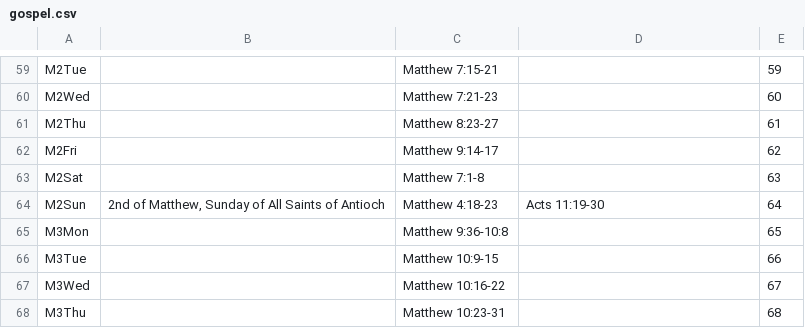
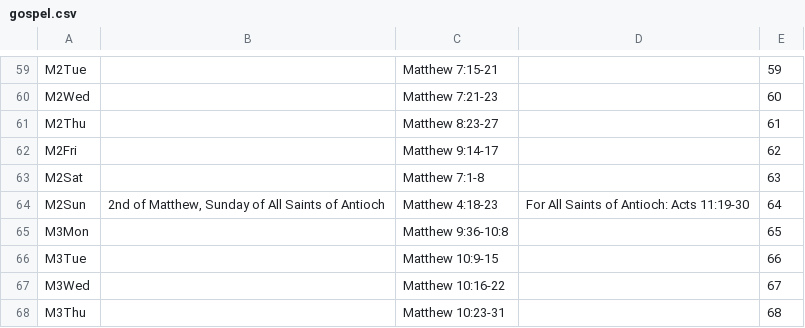
Before and after one commit to cmbryan/yocal, a CSV file: db/gospel.csv, drawn as a sheet; only a part is shown, gaps mark what is left out.

Commit message:
Tweak

```diff
--- a/db/gospel.csv
+++ b/db/gospel.csv
@@ -63,3 +63,3 @@ M2Fri		Matthew 9:14-17		62
 M2Sat		Matthew 7:1-8		63
-M2Sun	2nd of Matthew, Sunday of All Saints of Antioch	Matthew 4:18-23	Acts 11:19-30	64
+M2Sun	2nd of Matthew, Sunday of All Saints of Antioch	Matthew 4:18-23	For All Saints of Antioch: Acts 11:19-30	64
 M3Mon		Matthew 9:36-10:8		65
```
